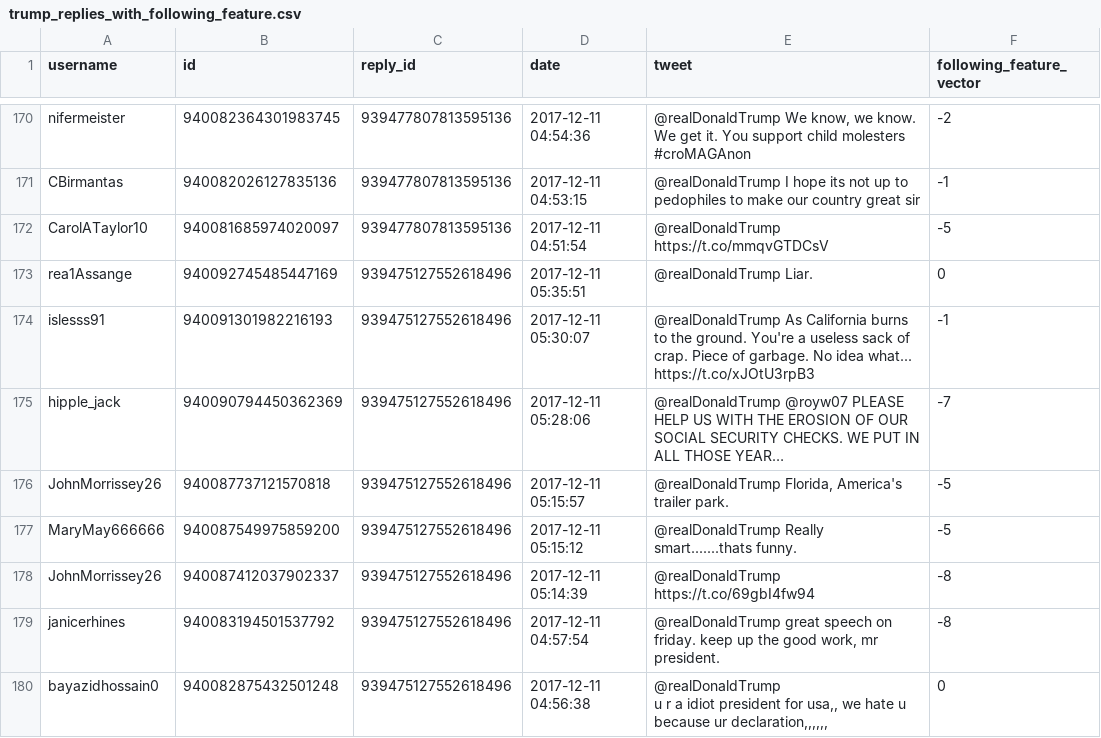
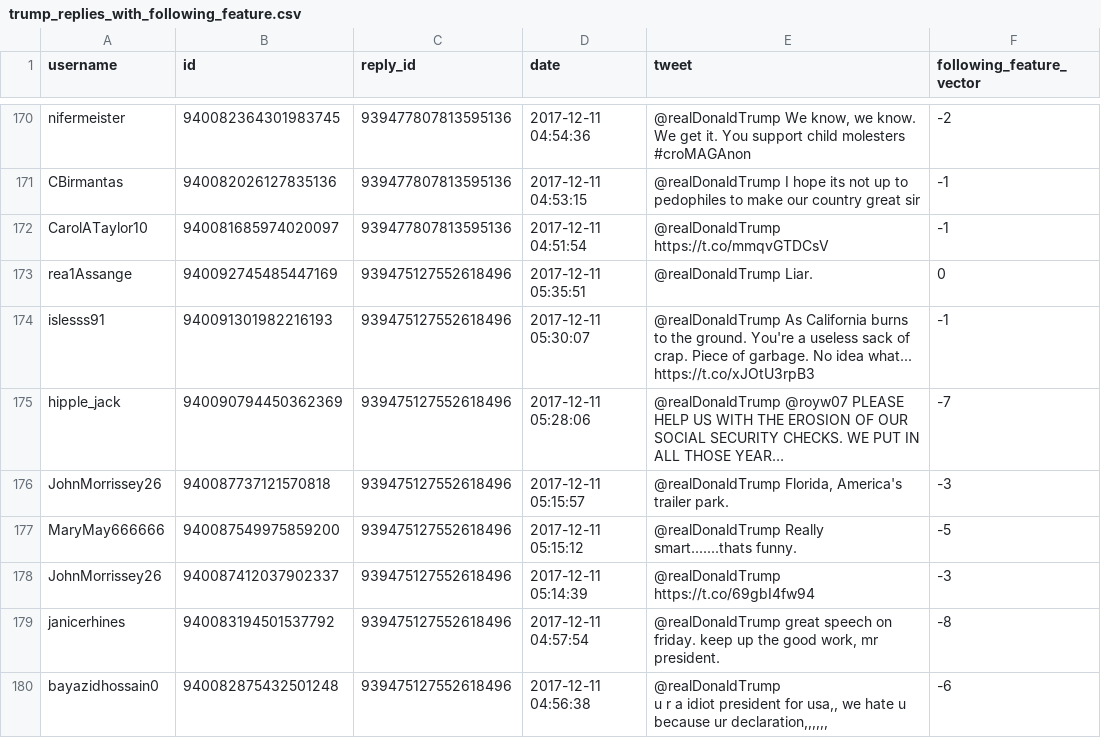
Before and after one commit to sarah-bullard/cmsc320-finalproject, a CSV file: trump_replies_with_following_feature.csv, drawn as a sheet; only a part is shown, gaps mark what is left out; long unchanged cells end in …; the diff covers the shown part only; the diff names each change by its address in the sheet, - before the commit and + after, or states it on an @@ line.

```diff
--- a/trump_replies_with_following_feature.csv
+++ b/trump_replies_with_following_feature.csv
-F172 (following_feature_vector): -5
+F172 (following_feature_vector): -1
-F176 (following_feature_vector): -5
+F176 (following_feature_vector): -3
-F178 (following_feature_vector): -8
+F178 (following_feature_vector): -3
-F180 (following_feature_vector): 0
+F180 (following_feature_vector): -6
```
Also changed, not shown: 59 edited cells elsewhere in this file, ddr_following_and_hashtag.csv, 1 other file.
